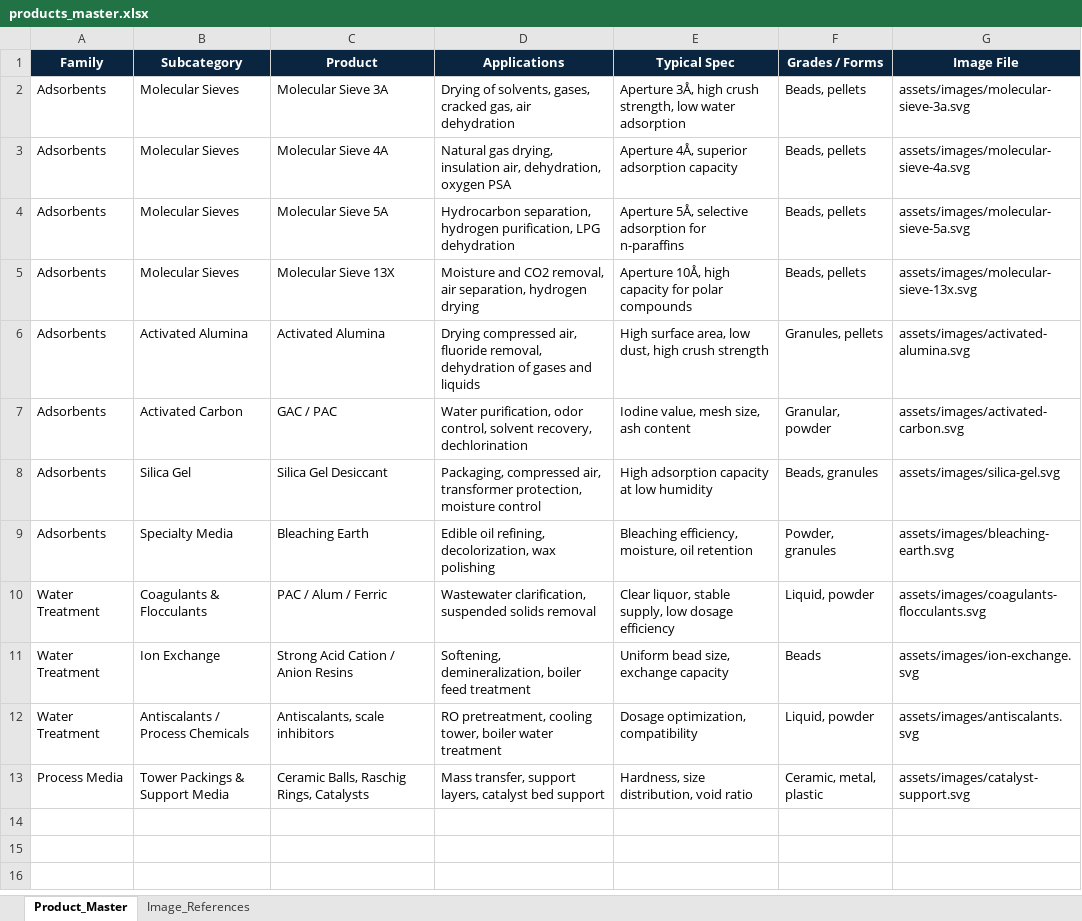
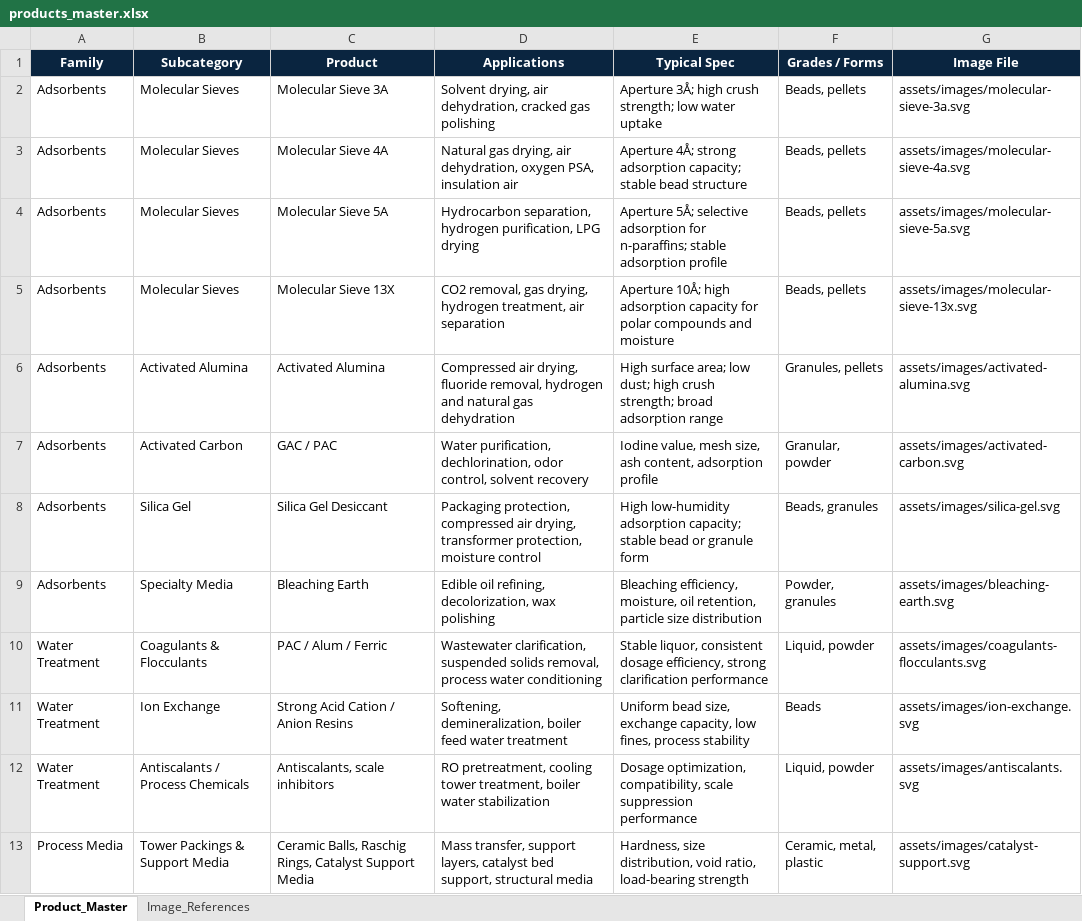
Before and after one commit to Kartikavalon/aarbutus, an Excel workbook: data/products_master.xlsx, sheet Product_Master, drawn as a sheet; values as stored, in another font and other column widths than the file's, no borders; the diff names each change by its address in the sheet, - before the commit and + after, or states it on an @@ line.

```diff
--- a/data/products_master.xlsx (sheet Product_Master)
+++ b/data/products_master.xlsx (sheet Product_Master)
-D2 (Applications): Drying of solvents, gases, cracked gas, air dehydration
+D2 (Applications): Solvent drying, air dehydration, cracked gas polishing
-E2 (Typical Spec): Aperture 3Å, high crush strength, low water adsorption
+E2 (Typical Spec): Aperture 3Å; high crush strength; low water uptake
-D3 (Applications): …gas drying, insulation air, dehydration, oxygen PSA
+D3 (Applications): …gas drying, air dehydration, oxygen PSA, insulation air
-E3 (Typical Spec): Aperture 4Å, superior adsorption capacity
+E3 (Typical Spec): Aperture 4Å; strong adsorption capacity; stable bead structure
-D4 (Applications): …purification, LPG dehydration
+D4 (Applications): …purification, LPG drying
-E4 (Typical Spec): Aperture 5Å, selective adsorption for n-paraffins
+E4 (Typical Spec): Aperture 5Å; selective adsorption for n-paraffins; stable adsorption profile
-D5 (Applications): Moisture and CO2 removal, air separation, hydrogen drying
+D5 (Applications): CO2 removal, gas drying, hydrogen treatment, air separation
-E5 (Typical Spec): Aperture 10Å, high capacity for polar compounds
+E5 (Typical Spec): Aperture 10Å; high adsorption capacity for polar compounds and moisture
-D6 (Applications): Drying compressed air, fluoride removal, dehydration of gases and liquids
+D6 (Applications): Compressed air drying, fluoride removal, hydrogen and natural gas dehydration
-E6 (Typical Spec): High surface area, low dust, high crush strength
+E6 (Typical Spec): High surface area; low dust; high crush strength; broad adsorption range
-D7 (Applications): Water purification, odor control, solvent recovery, dechlorination
+D7 (Applications): Water purification, dechlorination, odor control, solvent recovery
-E7 (Typical Spec): …size, ash content
+E7 (Typical Spec): …size, ash content, adsorption profile
-D8 (Applications): Packaging, compressed air, transformer protection,…
+D8 (Applications): Packaging protection, compressed air drying, transformer protection,…
-E8 (Typical Spec): High adsorption capacity at low humidity
+E8 (Typical Spec): High low-humidity adsorption capacity; stable bead or granule form
-E9 (Typical Spec): …moisture, oil retention
+E9 (Typical Spec): …moisture, oil retention, particle size distribution
-D10 (Applications): …suspended solids removal
+D10 (Applications): …suspended solids removal, process water conditioning
-E10 (Typical Spec): Clear liquor, stable supply, low dosage efficiency
+E10 (Typical Spec): Stable liquor, consistent dosage efficiency, strong clarification performance
-D11 (Applications): …boiler feed treatment
+D11 (Applications): …boiler feed water treatment
-E11 (Typical Spec): …size, exchange capacity
+E11 (Typical Spec): …size, exchange capacity, low fines, process stability
-D12 (Applications): …pretreatment, cooling tower, boiler water treatment
+D12 (Applications): …pretreatment, cooling tower treatment, boiler water stabilization
-E12 (Typical Spec): Dosage optimization, compatibility
+E12 (Typical Spec): Dosage optimization, compatibility, scale suppression performance
-C13 (Product): …Raschig Rings, Catalysts
+C13 (Product): …Raschig Rings, Catalyst Support Media
-D13 (Applications): …catalyst bed support
+D13 (Applications): …catalyst bed support, structural media
-E13 (Typical Spec): …distribution, void ratio
+E13 (Typical Spec): …distribution, void ratio, load-bearing strength
```
Also changed, not shown: 16 other files.
